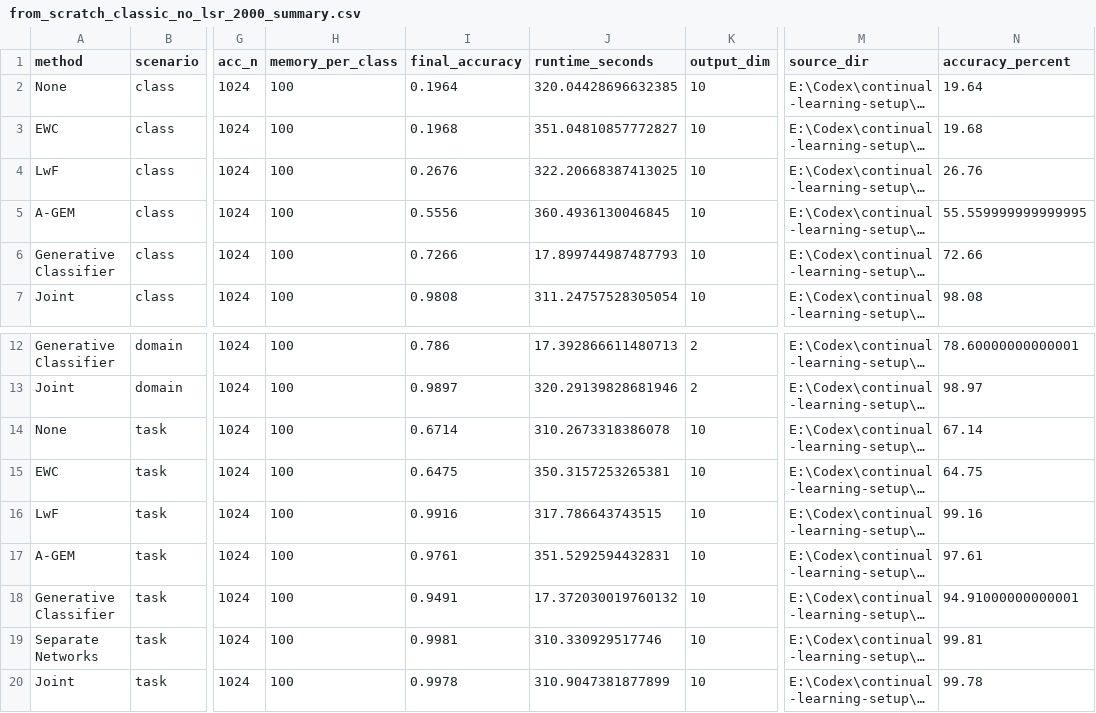
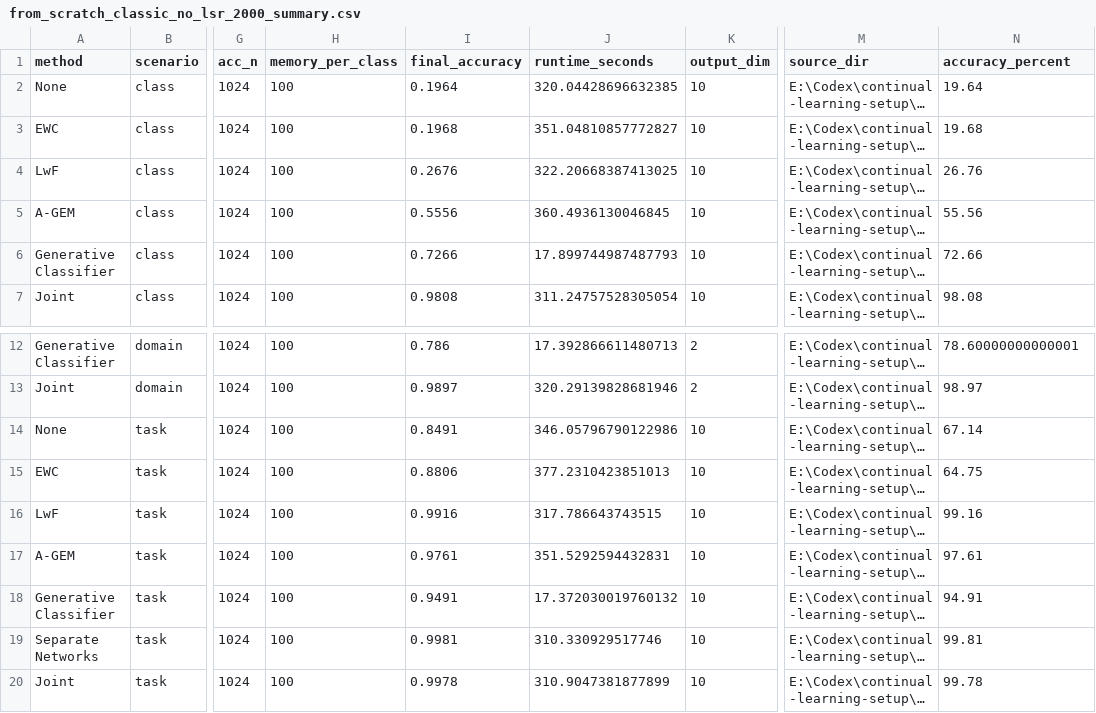
Before and after one commit to Tonagame/splitmnist-continual-learning-report, a CSV file: assets/from_scratch_classic_no_lsr_2000_summary.csv, drawn as a sheet; only a part is shown, gaps mark what is left out; long unchanged cells end in …; the diff names each change by its address in the sheet, - before the commit and + after, or states it on an @@ line.

```diff
--- a/assets/from_scratch_classic_no_lsr_2000_summary.csv
+++ b/assets/from_scratch_classic_no_lsr_2000_summary.csv
-N5 (accuracy_percent): 55.559999999999995
+N5 (accuracy_percent): 55.56
-I14 (final_accuracy): 0.6714
+I14 (final_accuracy): 0.8491
-J14 (runtime_seconds): 310.2673318386078
+J14 (runtime_seconds): 346.05796790122986
-I15 (final_accuracy): 0.6475
+I15 (final_accuracy): 0.8806
-J15 (runtime_seconds): 350.3157253265381
+J15 (runtime_seconds): 377.2310423851013
-N18 (accuracy_percent): 94.91000000000001
+N18 (accuracy_percent): 94.91
```
Also changed, not shown: assets/paper_vs_gmvandeven_vs_from_scratch.csv, 6 other files.
